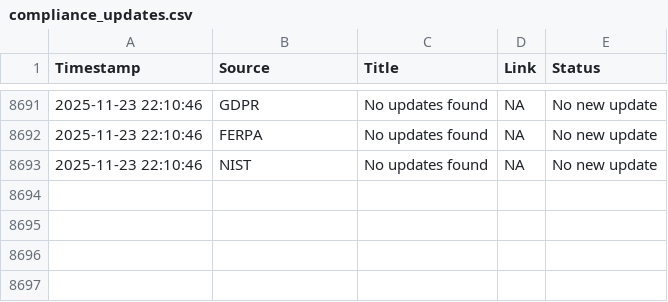
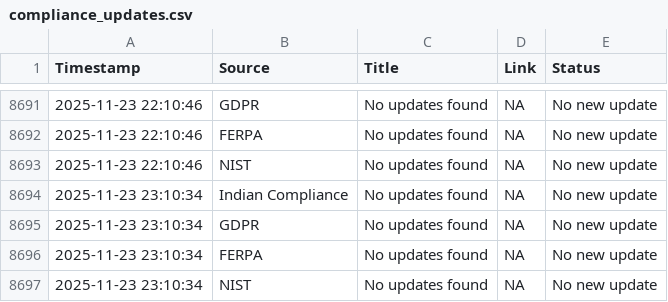
Before and after one commit to Dhanashree1904/Compliances-DC, a CSV file: compliance_updates.csv, drawn as a sheet; only a part is shown, gaps mark what is left out; the diff names each change by its address in the sheet, - before the commit and + after, or states it on an @@ line.

```diff
--- a/compliance_updates.csv
+++ b/compliance_updates.csv
+row 8694: 2025-11-23 23:10:34 | Indian Compliance | No updates found | NA | No new update
+row 8695: 2025-11-23 23:10:34 | GDPR | No updates found | NA | No new update
+row 8696: 2025-11-23 23:10:34 | FERPA | No updates found | NA | No new update
+row 8697: 2025-11-23 23:10:34 | NIST | No updates found | NA | No new update
```
